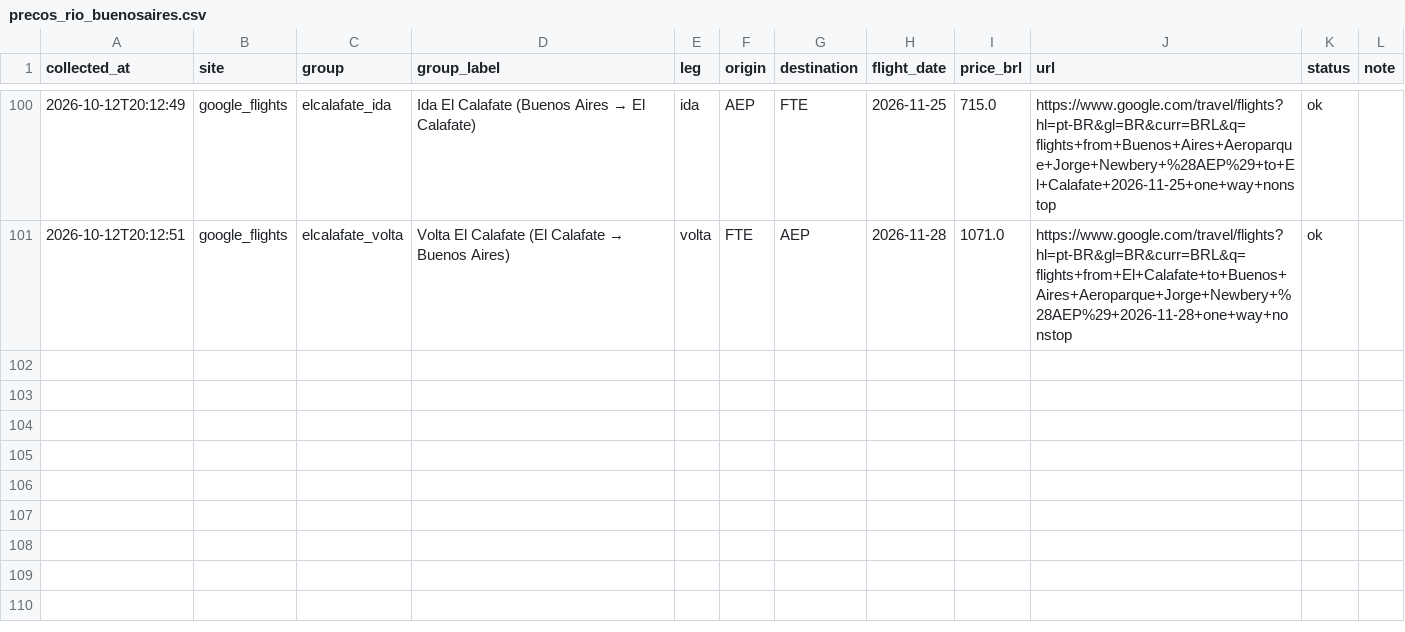
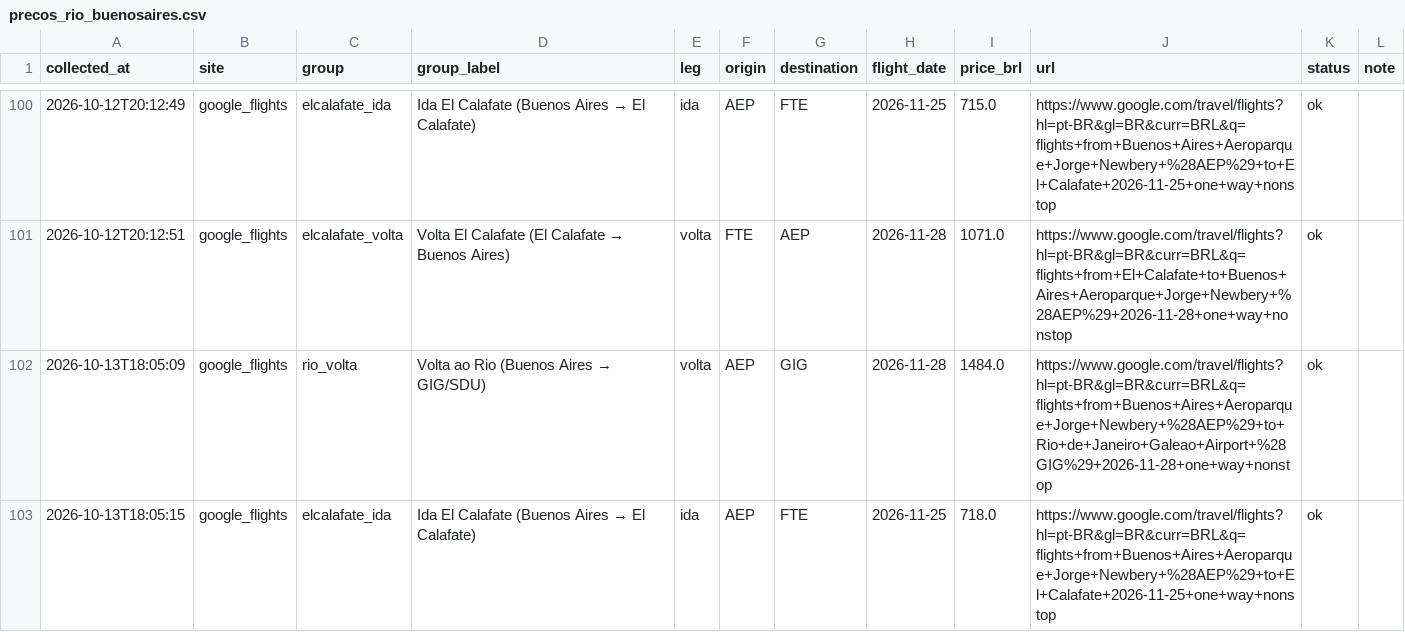
Before and after one commit to yalves/flight-price-checker, a CSV file: precos_rio_buenosaires.csv, drawn as a sheet; only a part is shown, gaps mark what is left out.

```diff
--- a/precos_rio_buenosaires.csv
+++ b/precos_rio_buenosaires.csv
@@ -101 +101,3 @@
 2026-10-12T20:12:51,google_flights,elcalafate_volta,Volta El Calafate (El Calafate → Buenos Aires),volta,FTE,AEP,2026-11-28,1071.0,https://www.google.com/travel/flights?hl=pt-BR&gl=BR&curr=BRL&q=flights+from+El+Calafate+to+Buenos+Aires+Aeroparque+Jorge+Newbery+%28AEP%29+2026-11-28+one+way+nonstop,ok,
+2026-10-13T18:05:09,google_flights,rio_volta,Volta ao Rio (Buenos Aires → GIG/SDU),volta,AEP,GIG,2026-11-28,1484.0,https://www.google.com/travel/flights?hl=pt-BR&gl=BR&curr=BRL&q=flights+from+Buenos+Aires+Aeroparque+Jorge+Newbery+%28AEP%29+to+Rio+de+Janeiro+Galeao+Airport+%28GIG%29+2026-11-28+one+way+nonstop,ok,
+2026-10-13T18:05:15,google_flights,elcalafate_ida,Ida El Calafate (Buenos Aires → El Calafate),ida,AEP,FTE,2026-11-25,718.0,https://www.google.com/travel/flights?hl=pt-BR&gl=BR&curr=BRL&q=flights+from+Buenos+Aires+Aeroparque+Jorge+Newbery+%28AEP%29+to+El+Calafate+2026-11-25+one+way+nonstop,ok,
```
Also changed, not shown: 1 other file.
